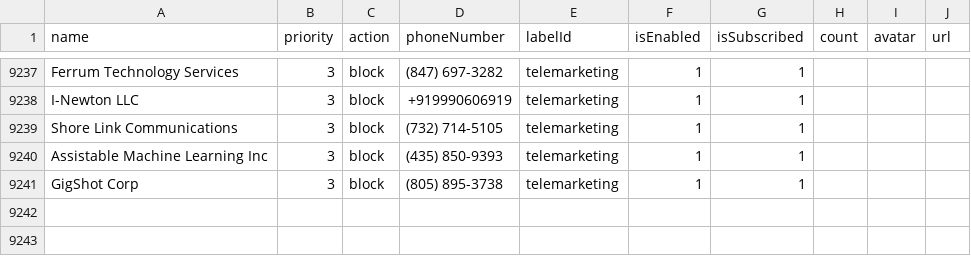
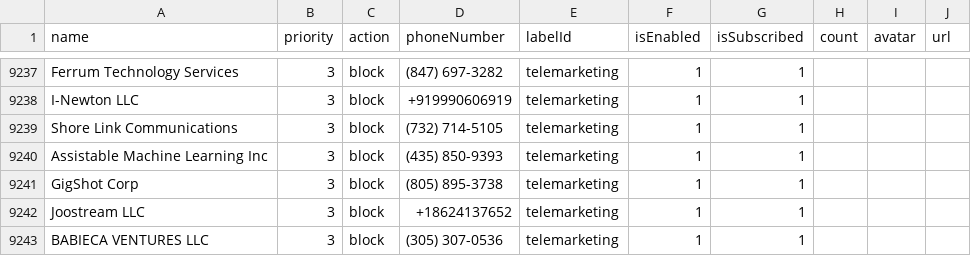
Before and after one commit to haygcao/vccard, a CSV file: US/processed_v2.csv, drawn as a sheet; only a part is shown, gaps mark what is left out; the diff names each change by its address in the sheet, - before the commit and + after, or states it on an @@ line.

```diff
--- a/US/processed_v2.csv
+++ b/US/processed_v2.csv
+row 9242: Joostream LLC | 3 | block | +18624137652 | telemarketing | 1 | 1
+row 9243: BABIECA VENTURES LLC | 3 | block | (305) 307-0536 | telemarketing | 1 | 1
```
Also changed, not shown: US/processed_data.csv.
